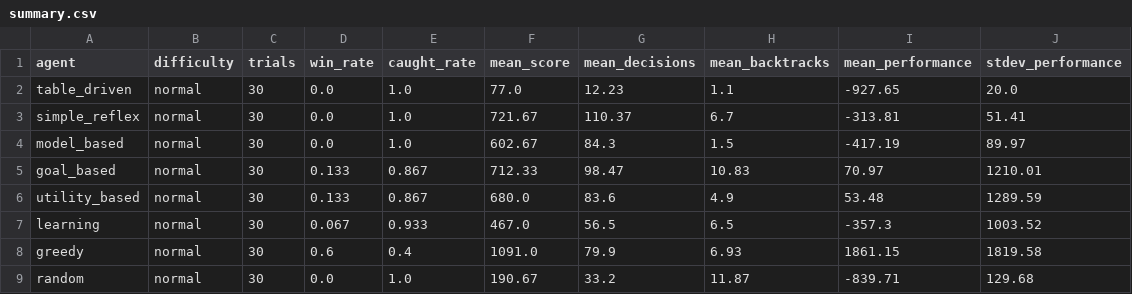
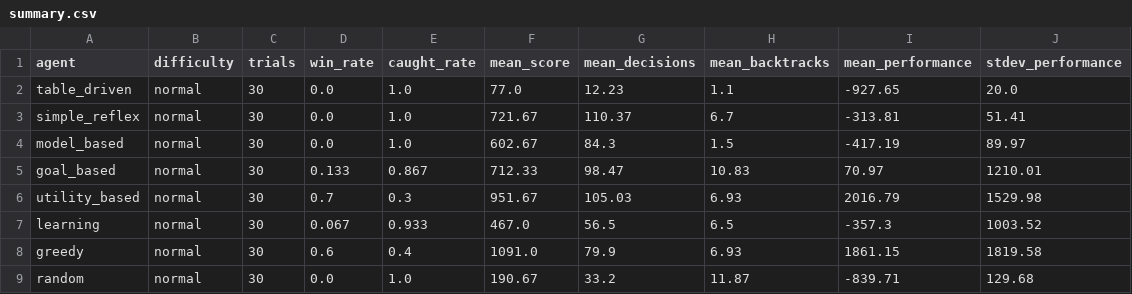
Before and after one commit to Comp-469-AI-Corp/Ghosts-in-the-Machine, a CSV file: chapter2_pacman_agent/results/summary.csv, drawn as a sheet.

```diff
--- a/chapter2_pacman_agent/results/summary.csv
+++ b/chapter2_pacman_agent/results/summary.csv
@@ -5,3 +5,3 @@ model_based,normal,30,0.0,1.0,602.67,84.3,1.5,-417.19,89.97
 goal_based,normal,30,0.133,0.867,712.33,98.47,10.83,70.97,1210.01
-utility_based,normal,30,0.133,0.867,680.0,83.6,4.9,53.48,1289.59
+utility_based,normal,30,0.7,0.3,951.67,105.03,6.93,2016.79,1529.98
 learning,normal,30,0.067,0.933,467.0,56.5,6.5,-357.3,1003.52
```
Also changed, not shown: chapter2_pacman_agent/results/trials.csv, 2 other files.
